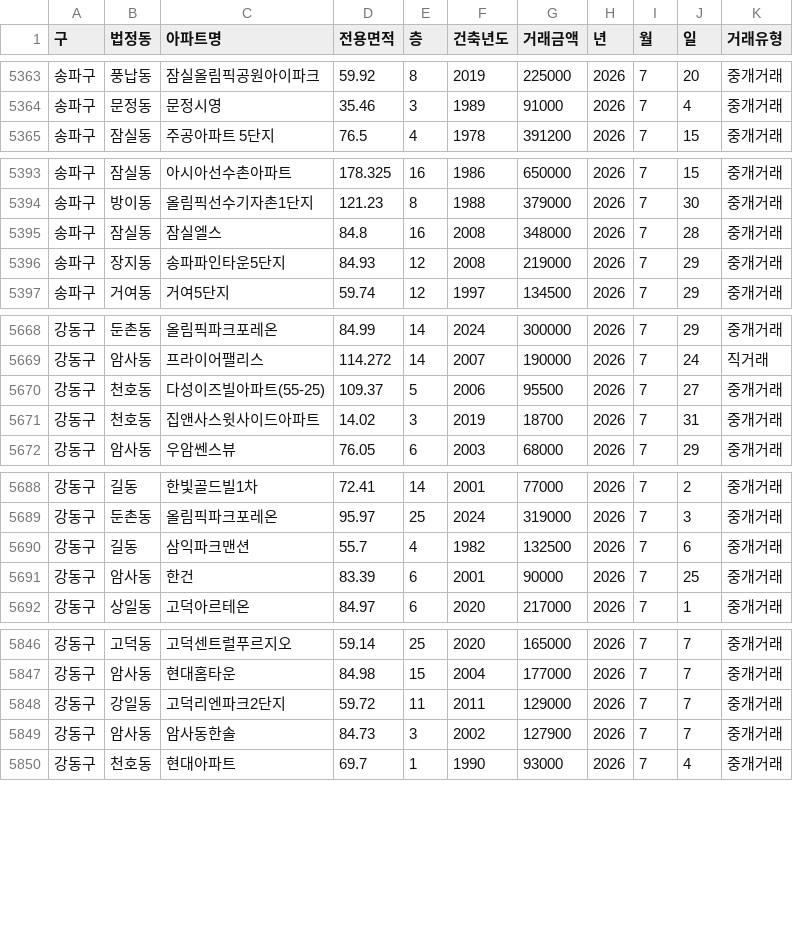
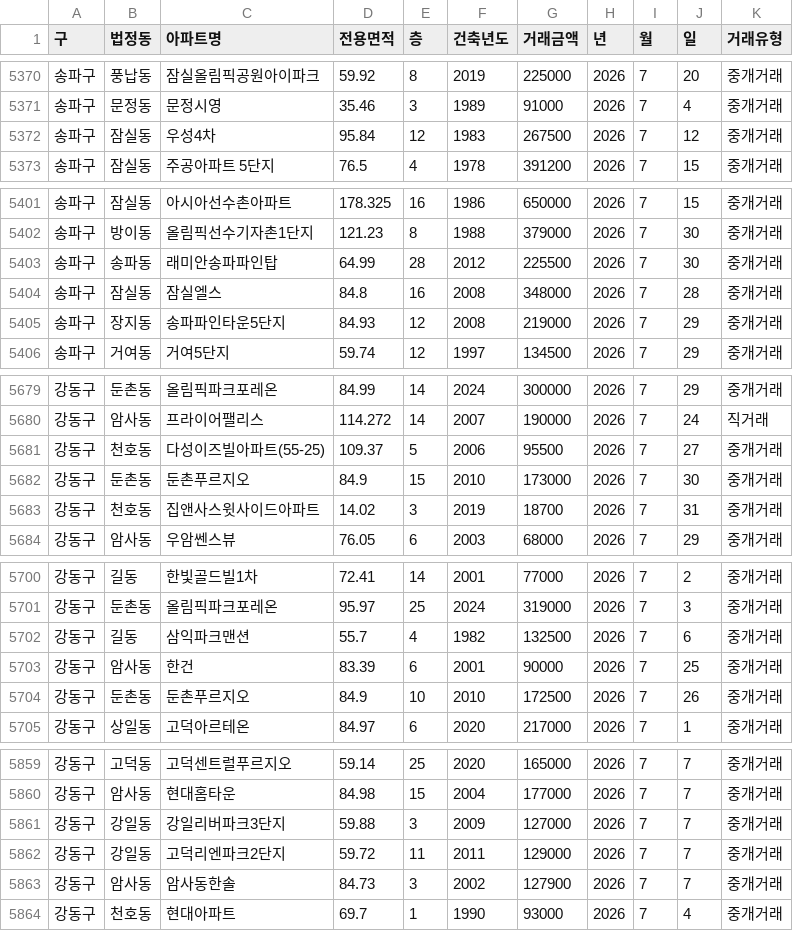
Before and after one commit to sean794/Real-Estate, a CSV file: data/apt_trade/202607.csv, drawn as a sheet; only a part is shown, gaps mark what is left out; the diff covers the shown part only.

```diff
--- a/data/apt_trade/202607.csv
+++ b/data/apt_trade/202607.csv
@@ -5364,2 +5371,3 @@
 송파구,문정동,문정시영,35.46,3,1989,91000,2026,7,4,중개거래
+송파구,잠실동,우성4차,95.84,12,1983,267500,2026,7,12,중개거래
 송파구,잠실동,주공아파트 5단지,76.5,4,1978,391200,2026,7,15,중개거래
@@ -5394,2 +5402,3 @@
 송파구,방이동,올림픽선수기자촌1단지,121.23,8,1988,379000,2026,7,30,중개거래
+송파구,송파동,래미안송파파인탑,64.99,28,2012,225500,2026,7,30,중개거래
 송파구,잠실동,잠실엘스,84.8,16,2008,348000,2026,7,28,중개거래
@@ -5670,2 +5681,3 @@
 강동구,천호동,다성이즈빌아파트(55-25),109.37,5,2006,95500,2026,7,27,중개거래
+강동구,둔촌동,둔촌푸르지오,84.9,15,2010,173000,2026,7,30,중개거래
 강동구,천호동,집앤사스윗사이드아파트,14.02,3,2019,18700,2026,7,31,중개거래
@@ -5691,2 +5703,3 @@
 강동구,암사동,한건,83.39,6,2001,90000,2026,7,25,중개거래
+강동구,둔촌동,둔촌푸르지오,84.9,10,2010,172500,2026,7,26,중개거래
 강동구,상일동,고덕아르테온,84.97,6,2020,217000,2026,7,1,중개거래
@@ -5847,2 +5860,3 @@
 강동구,암사동,현대홈타운,84.98,15,2004,177000,2026,7,7,중개거래
+강동구,강일동,강일리버파크3단지,59.88,3,2009,127000,2026,7,7,중개거래
 강동구,강일동,고덕리엔파크2단지,59.72,11,2011,129000,2026,7,7,중개거래
```
Also changed, not shown: 11 added rows and 2 removed rows elsewhere in this file, docs/data/apt_trade/202607.csv, 11 other files.
